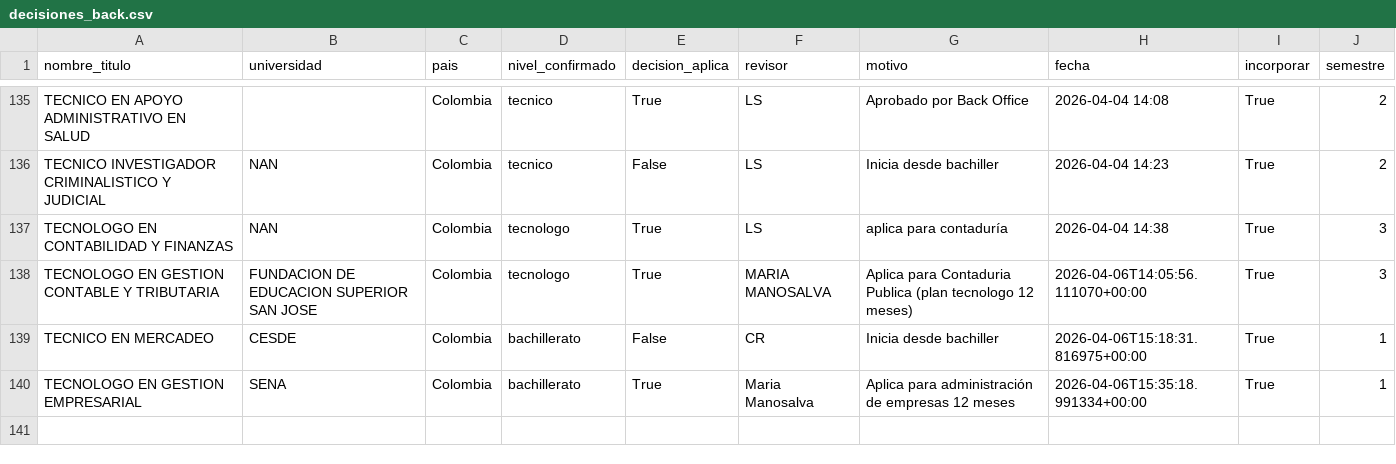
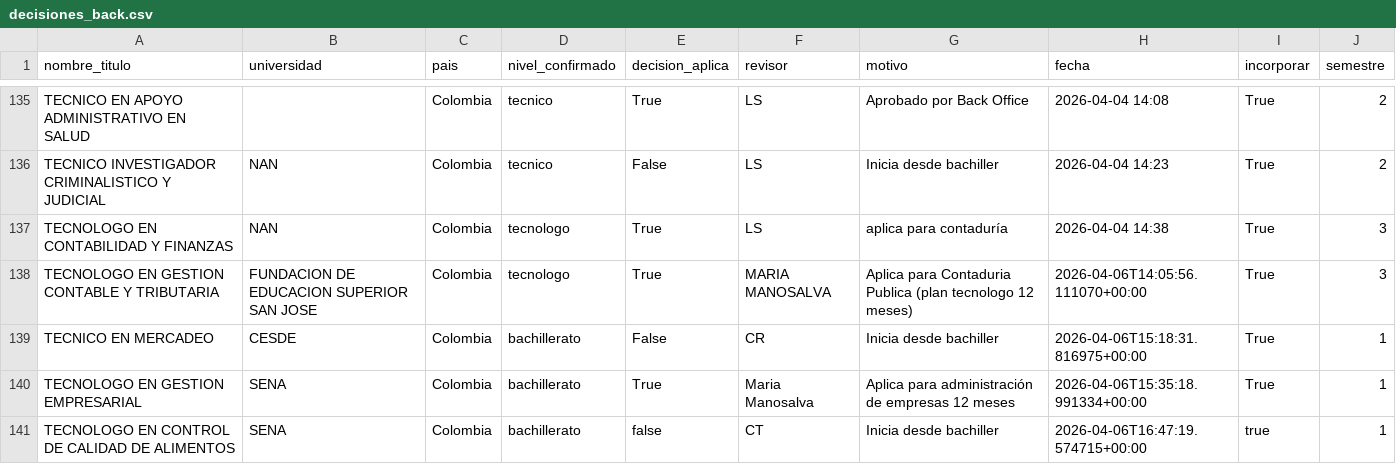
Before and after one commit to usanjosedocumentos-svg/validatitulos, a CSV file: decisiones_back.csv, drawn as a sheet; only a part is shown, gaps mark what is left out.

Commit message:
Decision: TECNOLOGO EN CONTROL DE CALIDAD DE ALIME

```diff
--- a/decisiones_back.csv
+++ b/decisiones_back.csv
@@ -140 +140,2 @@
 "TECNOLOGO EN GESTION EMPRESARIAL","SENA","Colombia","bachillerato","True","Maria Manosalva","Aplica para administración de empresas 12 meses","2026-04-06T15:35:18.991334+00:00","True","1"
+"TECNOLOGO EN CONTROL DE CALIDAD DE ALIMENTOS","SENA","Colombia","bachillerato","false","CT","Inicia desde bachiller","2026-04-06T16:47:19.574715+00:00","true","1"
```
